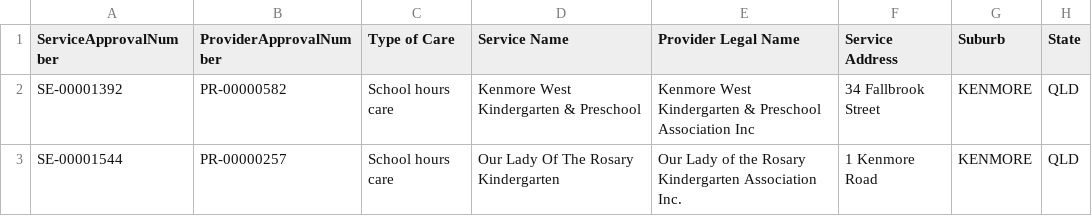
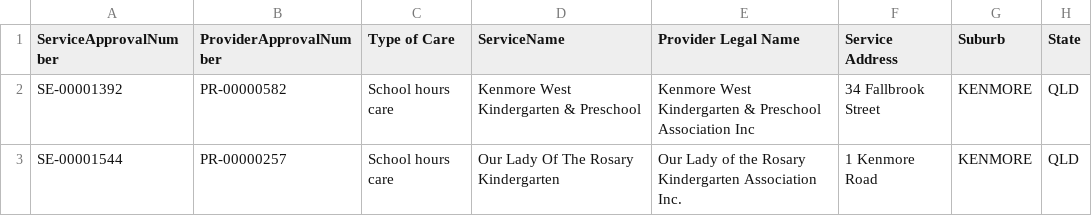
Before and after one commit to jwmount/daycare-decisions, a CSV file: public/data/au/providers/Tash Batch 4.csv, drawn as a sheet; only a part is shown; the diff names each change by its address in the sheet, - before the commit and + after, or states it on an @@ line.

Commit message:
v0.1.132.  Updated data from Rebecca. Mands Batch 6, Tash Batch 4. Corrected headers for Service Name -> ServiceName in Tash Batch 7.

```diff
--- a/public/data/au/providers/Tash Batch 4.csv
+++ b/public/data/au/providers/Tash Batch 4.csv
-D1: Service Name
+D1: ServiceName
```
Also changed, not shown: public/data/au/providers/Tash Batch 6.csv, 4 other files.
